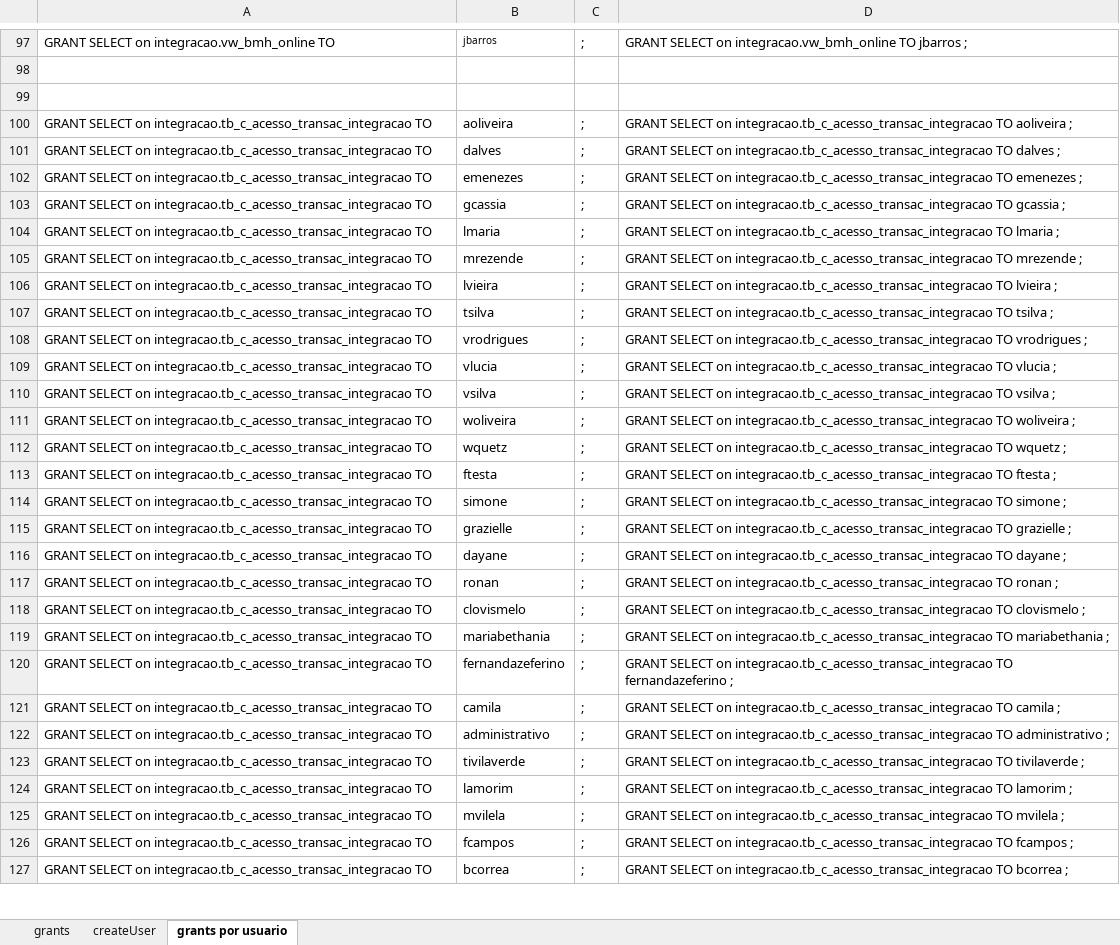
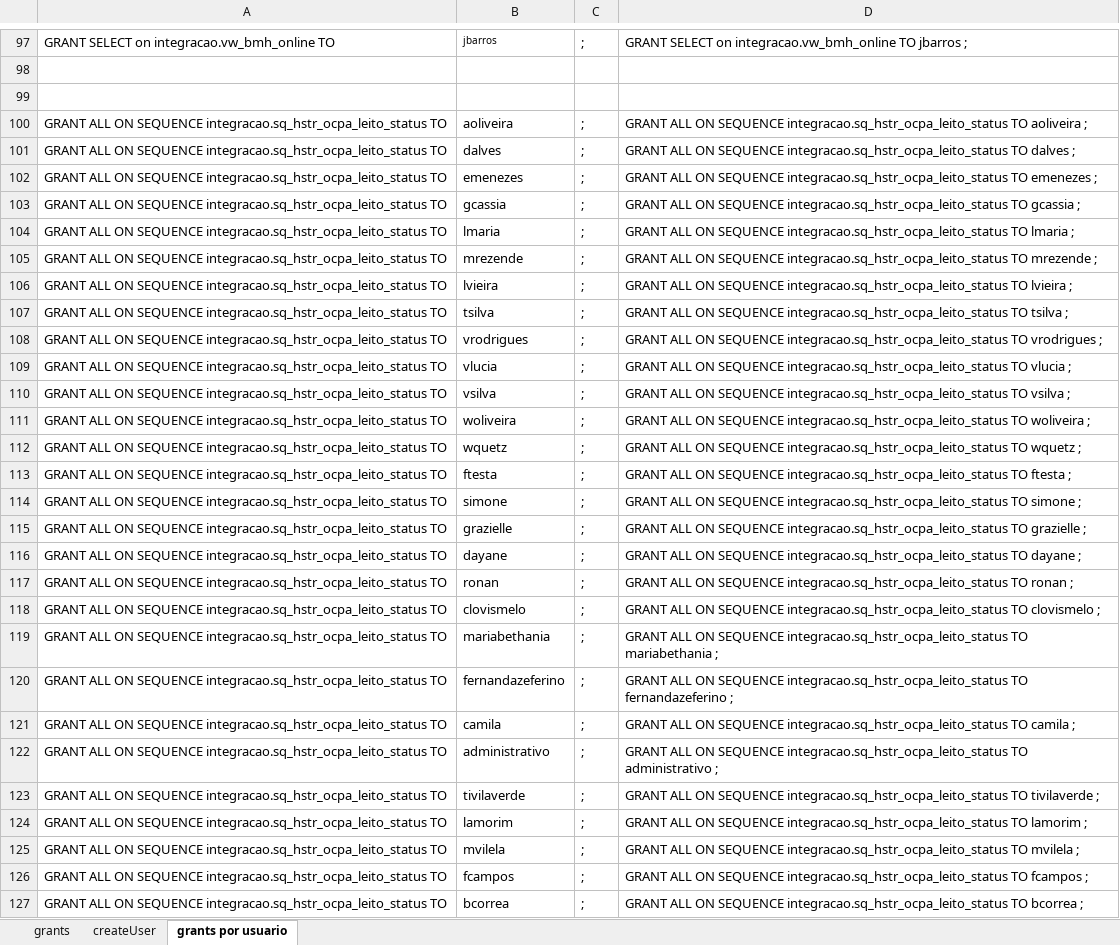
Before and after one commit to evaldo/solusremoto, an Excel workbook: script_base_dados/grants.xlsx, sheet grants por usuario, drawn as a sheet; only a part is shown, gaps mark what is left out; values as stored, in another font and other column widths than the file's, no borders; the diff covers the shown part only; the diff names each change by its address in the sheet, - before the commit and + after, or states it on an @@ line.

Commit message:
Atualização de status do leito

```diff
--- a/script_base_dados/grants.xlsx (sheet grants por usuario)
+++ b/script_base_dados/grants.xlsx (sheet grants por usuario)
-A100:A127: GRANT SELECT on integracao.tb_c_acesso_transac_integracao TO
+A100:A127: GRANT ALL ON SEQUENCE integracao.sq_hstr_ocpa_leito_status TO
-D100: GRANT SELECT on integracao.tb_c_acesso_transac_integracao TO aoliveira…
+D100: GRANT ALL ON SEQUENCE integracao.sq_hstr_ocpa_leito_status TO aoliveira…
-D101: GRANT SELECT on integracao.tb_c_acesso_transac_integracao TO dalves…
+D101: GRANT ALL ON SEQUENCE integracao.sq_hstr_ocpa_leito_status TO dalves…
-D102: GRANT SELECT on integracao.tb_c_acesso_transac_integracao TO emenezes…
+D102: GRANT ALL ON SEQUENCE integracao.sq_hstr_ocpa_leito_status TO emenezes…
-D103: GRANT SELECT on integracao.tb_c_acesso_transac_integracao TO gcassia…
+D103: GRANT ALL ON SEQUENCE integracao.sq_hstr_ocpa_leito_status TO gcassia…
-D104: GRANT SELECT on integracao.tb_c_acesso_transac_integracao TO lmaria…
+D104: GRANT ALL ON SEQUENCE integracao.sq_hstr_ocpa_leito_status TO lmaria…
-D105: GRANT SELECT on integracao.tb_c_acesso_transac_integracao TO mrezende…
+D105: GRANT ALL ON SEQUENCE integracao.sq_hstr_ocpa_leito_status TO mrezende…
-D106: GRANT SELECT on integracao.tb_c_acesso_transac_integracao TO lvieira…
+D106: GRANT ALL ON SEQUENCE integracao.sq_hstr_ocpa_leito_status TO lvieira…
-D107: GRANT SELECT on integracao.tb_c_acesso_transac_integracao TO tsilva…
+D107: GRANT ALL ON SEQUENCE integracao.sq_hstr_ocpa_leito_status TO tsilva…
-D108: GRANT SELECT on integracao.tb_c_acesso_transac_integracao TO vrodrigues…
+D108: GRANT ALL ON SEQUENCE integracao.sq_hstr_ocpa_leito_status TO vrodrigues…
-D109: GRANT SELECT on integracao.tb_c_acesso_transac_integracao TO vlucia…
+D109: GRANT ALL ON SEQUENCE integracao.sq_hstr_ocpa_leito_status TO vlucia…
-D110: GRANT SELECT on integracao.tb_c_acesso_transac_integracao TO vsilva…
+D110: GRANT ALL ON SEQUENCE integracao.sq_hstr_ocpa_leito_status TO vsilva…
-D111: GRANT SELECT on integracao.tb_c_acesso_transac_integracao TO woliveira…
+D111: GRANT ALL ON SEQUENCE integracao.sq_hstr_ocpa_leito_status TO woliveira…
-D112: GRANT SELECT on integracao.tb_c_acesso_transac_integracao TO wquetz…
+D112: GRANT ALL ON SEQUENCE integracao.sq_hstr_ocpa_leito_status TO wquetz…
-D113: GRANT SELECT on integracao.tb_c_acesso_transac_integracao TO ftesta…
+D113: GRANT ALL ON SEQUENCE integracao.sq_hstr_ocpa_leito_status TO ftesta…
-D114: GRANT SELECT on integracao.tb_c_acesso_transac_integracao TO simone…
+D114: GRANT ALL ON SEQUENCE integracao.sq_hstr_ocpa_leito_status TO simone…
-D115: GRANT SELECT on integracao.tb_c_acesso_transac_integracao TO grazielle…
+D115: GRANT ALL ON SEQUENCE integracao.sq_hstr_ocpa_leito_status TO grazielle…
-D116: GRANT SELECT on integracao.tb_c_acesso_transac_integracao TO dayane…
+D116: GRANT ALL ON SEQUENCE integracao.sq_hstr_ocpa_leito_status TO dayane…
-D117: GRANT SELECT on integracao.tb_c_acesso_transac_integracao TO ronan…
+D117: GRANT ALL ON SEQUENCE integracao.sq_hstr_ocpa_leito_status TO ronan…
-D118: GRANT SELECT on integracao.tb_c_acesso_transac_integracao TO clovismelo…
+D118: GRANT ALL ON SEQUENCE integracao.sq_hstr_ocpa_leito_status TO clovismelo…
-D119: GRANT SELECT on integracao.tb_c_acesso_transac_integracao TO mariabethania…
+D119: GRANT ALL ON SEQUENCE integracao.sq_hstr_ocpa_leito_status TO mariabethania…
-D120: GRANT SELECT on integracao.tb_c_acesso_transac_integracao TO fernandazeferino…
+D120: GRANT ALL ON SEQUENCE integracao.sq_hstr_ocpa_leito_status TO fernandazeferino…
-D121: GRANT SELECT on integracao.tb_c_acesso_transac_integracao TO camila…
+D121: GRANT ALL ON SEQUENCE integracao.sq_hstr_ocpa_leito_status TO camila…
-D122: GRANT SELECT on integracao.tb_c_acesso_transac_integracao TO administrativo…
+D122: GRANT ALL ON SEQUENCE integracao.sq_hstr_ocpa_leito_status TO administrativo…
-D123: GRANT SELECT on integracao.tb_c_acesso_transac_integracao TO tivilaverde…
+D123: GRANT ALL ON SEQUENCE integracao.sq_hstr_ocpa_leito_status TO tivilaverde…
-D124: GRANT SELECT on integracao.tb_c_acesso_transac_integracao TO lamorim…
+D124: GRANT ALL ON SEQUENCE integracao.sq_hstr_ocpa_leito_status TO lamorim…
-D125: GRANT SELECT on integracao.tb_c_acesso_transac_integracao TO mvilela…
+D125: GRANT ALL ON SEQUENCE integracao.sq_hstr_ocpa_leito_status TO mvilela…
-D126: GRANT SELECT on integracao.tb_c_acesso_transac_integracao TO fcampos…
+D126: GRANT ALL ON SEQUENCE integracao.sq_hstr_ocpa_leito_status TO fcampos…
-D127: GRANT SELECT on integracao.tb_c_acesso_transac_integracao TO bcorrea…
+D127: GRANT ALL ON SEQUENCE integracao.sq_hstr_ocpa_leito_status TO bcorrea…
```
Also changed, not shown: 48 edited cells elsewhere in this sheet, 3 other files.
